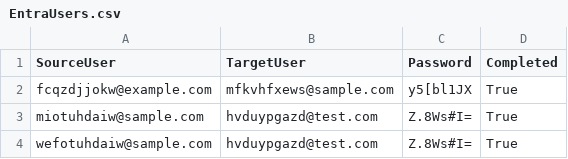
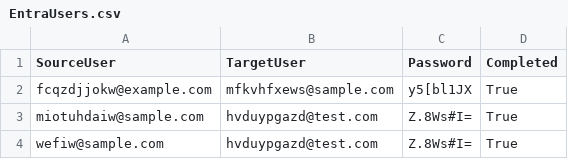
Before and after one commit to gillespr-truvant/DUGAM, a CSV file: Resources/EntraUsers.csv, drawn as a sheet.

```diff
--- a/Resources/EntraUsers.csv
+++ b/Resources/EntraUsers.csv
@@ -3,2 +3,2 @@
 "miotuhdaiw@sample.com","hvduypgazd@test.com","Z.8Ws#I=","True"
-"wefotuhdaiw@sample.com","hvduypgazd@test.com","Z.8Ws#I=","True"
+"wefiw@sample.com","hvduypgazd@test.com","Z.8Ws#I=","True"
```
